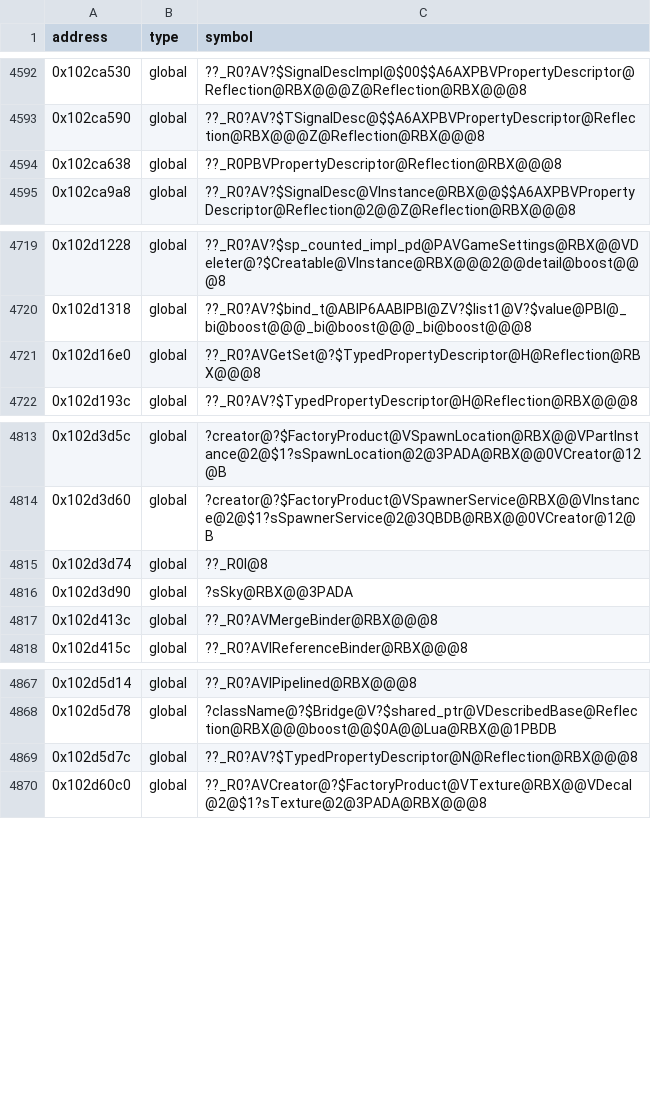
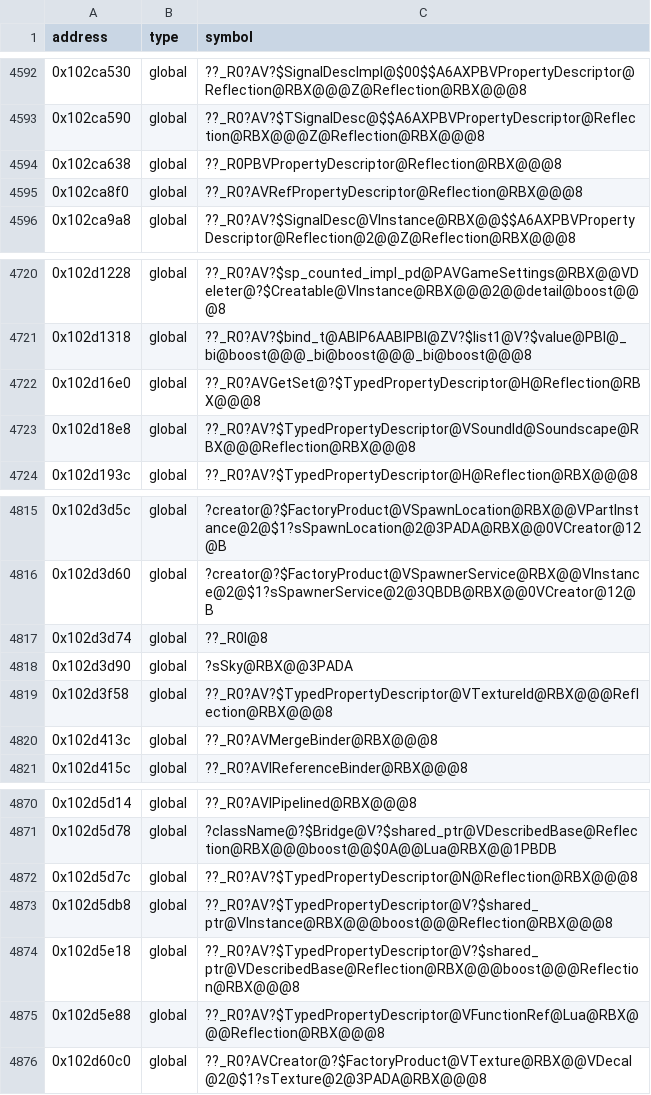
Before and after one commit to Asphaltian/OpenRBX, a CSV file: reccmp/webservice-globals.csv, drawn as a sheet; only a part is shown, gaps mark what is left out.

```diff
--- a/reccmp/webservice-globals.csv
+++ b/reccmp/webservice-globals.csv
@@ -4594,2 +4594,3 @@ address,type,symbol
 0x102ca638,global,??_R0PBVPropertyDescriptor@Reflection@RBX@@@8
+0x102ca8f0,global,??_R0?AVRefPropertyDescriptor@Reflection@RBX@@@8
 0x102ca9a8,global,??_R0?AV?$SignalDesc@VInstance@RBX@@$$A6AXPBVPropertyDescriptor@Reflection@2@@Z@Reflection@RBX@@@8
@@ -4721,2 +4722,3 @@ address,type,symbol
 0x102d16e0,global,??_R0?AVGetSet@?$TypedPropertyDescriptor@H@Reflection@RBX@@@8
+0x102d18e8,global,??_R0?AV?$TypedPropertyDescriptor@VSoundId@Soundscape@RBX@@@Reflection@RBX@@@8
 0x102d193c,global,??_R0?AV?$TypedPropertyDescriptor@H@Reflection@RBX@@@8
@@ -4816,2 +4818,3 @@ address,type,symbol
 0x102d3d90,global,?sSky@RBX@@3PADA
+0x102d3f58,global,??_R0?AV?$TypedPropertyDescriptor@VTextureId@RBX@@@Reflection@RBX@@@8
 0x102d413c,global,??_R0?AVMergeBinder@RBX@@@8
@@ -4869,2 +4872,5 @@ address,type,symbol
 0x102d5d7c,global,??_R0?AV?$TypedPropertyDescriptor@N@Reflection@RBX@@@8
+0x102d5db8,global,??_R0?AV?$TypedPropertyDescriptor@V?$shared_ptr@VInstance@RBX@@@boost@@@Reflection@RBX@@@8
+0x102d5e18,global,??_R0?AV?$TypedPropertyDescriptor@V?$shared_ptr@VDescribedBase@Reflection@RBX@@@boost@@@Reflection@RBX@@@8
+0x102d5e88,global,??_R0?AV?$TypedPropertyDescriptor@VFunctionRef@Lua@RBX@@@Reflection@RBX@@@8
 0x102d60c0,global,??_R0?AVCreator@?$FactoryProduct@VTexture@RBX@@VDecal@2@$1?sTexture@2@3PADA@RBX@@@8
```
Also changed, not shown: reccmp/webservice-symbols.csv, 15 other files.
